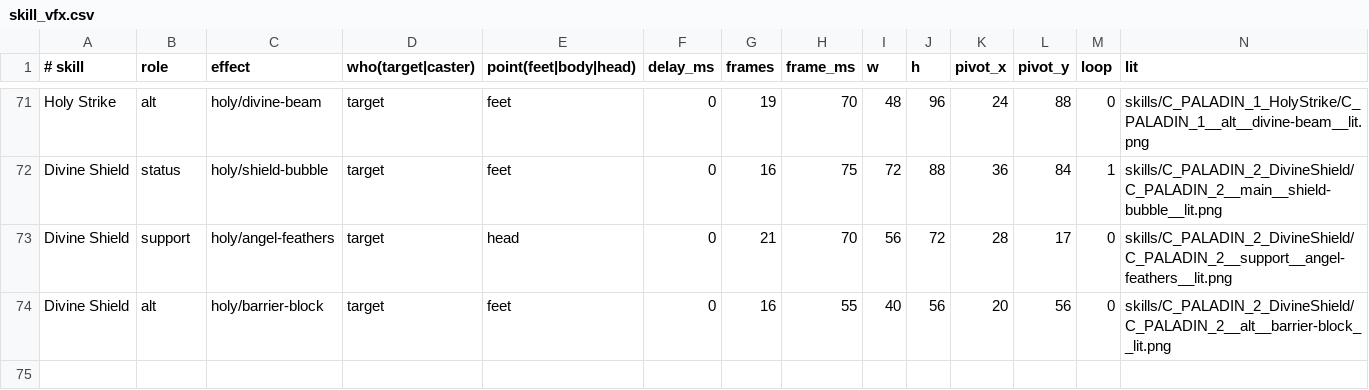
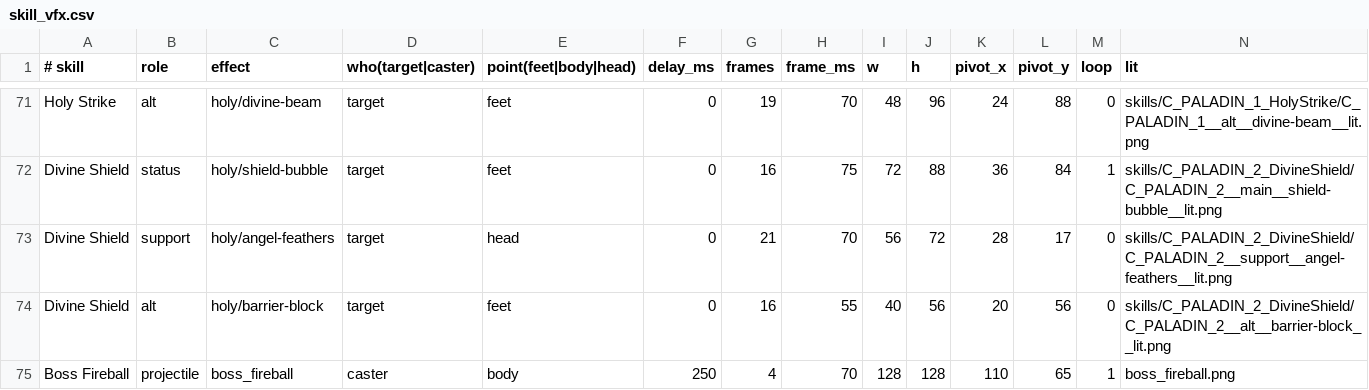
Before and after one commit to NguyenTrungTinh-rebytem/Turn-base-Tactical-Game, a CSV file: assets/vfx/skill_vfx.csv, drawn as a sheet; only a part is shown, gaps mark what is left out; rows hold the shown columns only; the diff names each change by its address in the sheet, - before the commit and + after, or states it on an @@ line.

```diff
--- a/assets/vfx/skill_vfx.csv
+++ b/assets/vfx/skill_vfx.csv
+row 75: Boss Fireball | projectile | boss_fireball | caster | body | 250 | 4 | 70 | 128 | 128 | 110 | 65 | 1 | boss_fireball.png
```
Also changed, not shown: 4 other files.
